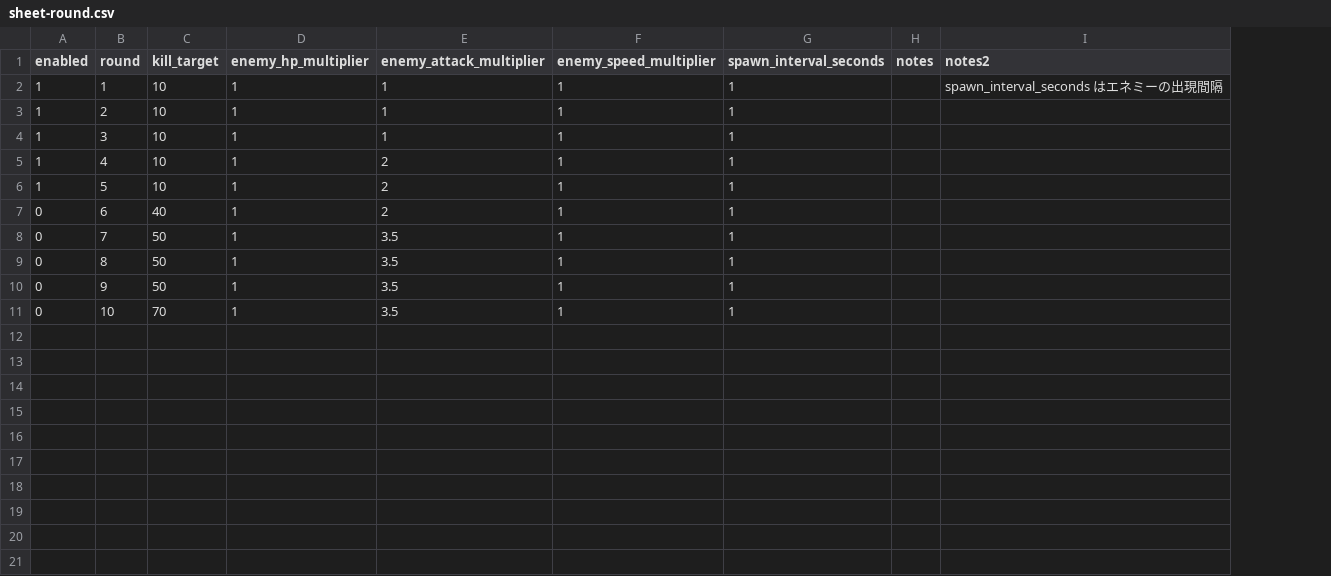
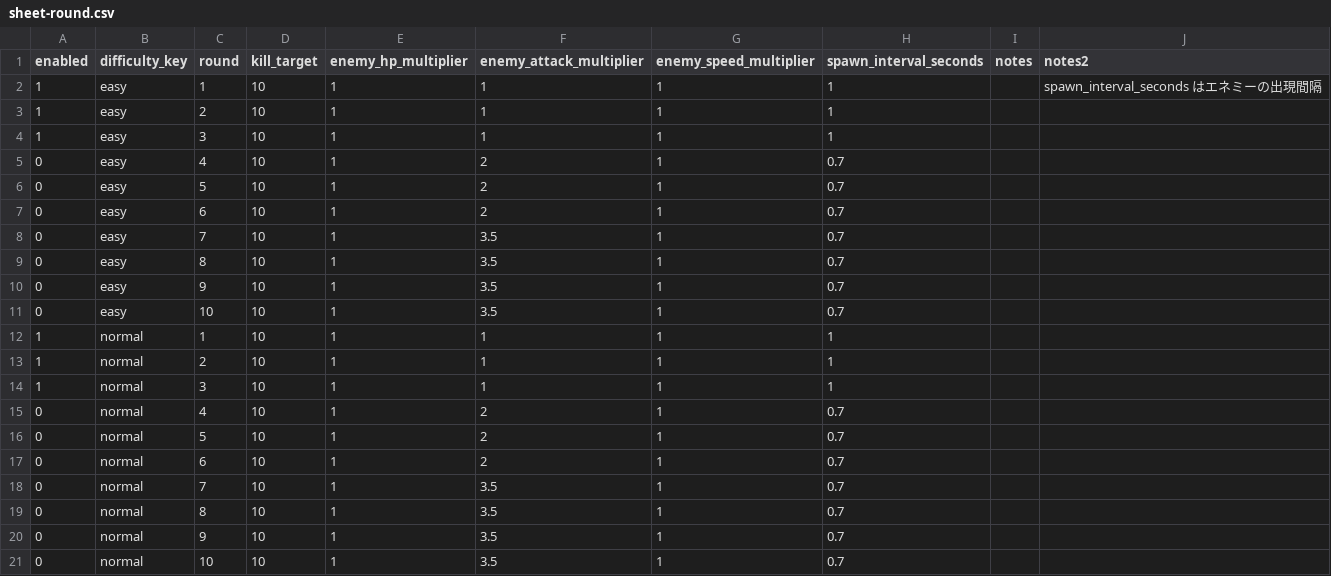
Before and after one commit to jtaro3/Clock-Attack, a CSV file: CSV/sheet-round.csv, drawn as a sheet; addresses are those after the commit; the diff names each change by its address in the sheet, - before the commit and + after, or states it on an @@ line.

```diff
--- a/CSV/sheet-round.csv
+++ b/CSV/sheet-round.csv
+column B (difficulty_key), rows 2-4: all easy; rows 12-13: normal | normal; rows 17-21: all normal
+row 5: 0 | easy | 4 | 10 | 1 | 2 | 1 | 0.7
+row 6: 0 | easy | 5 | 10 | 1 | 2 | 1 | 0.7
+row 7: 0 | easy | 6 | 10 | 1 | 2 | 1 | 0.7
+row 8: 0 | easy | 7 | 10 | 1 | 3.5 | 1 | 0.7
+row 9: 0 | easy | 8 | 10 | 1 | 3.5 | 1 | 0.7
+row 10: 0 | easy | 9 | 10 | 1 | 3.5 | 1 | 0.7
+row 11: 0 | easy | 10 | 10 | 1 | 3.5 | 1 | 0.7
-C12 (round): 4
+C12 (round): 1
-F12:F13 (enemy_attack_multiplier): 2
+F12:F13 (enemy_attack_multiplier): 1
-C13 (round): 5
+C13 (round): 2
+row 14: 1 | normal | 3 | 10 | 1 | 1 | 1 | 1
+row 15: 0 | normal | 4 | 10 | 1 | 2 | 1 | 0.7
+row 16: 0 | normal | 5 | 10 | 1 | 2 | 1 | 0.7
-D17 (kill_target): 40
+D17 (kill_target): 10
-H17:H21 (spawn_interval_seconds): 1
+H17:H21 (spawn_interval_seconds): 0.7
-D18:D20 (kill_target): 50
+D18:D20 (kill_target): 10
-D21 (kill_target): 70
+D21 (kill_target): 10
```
Also changed, not shown: CSV/sheet-round_spawn.csv, 12 other files.
